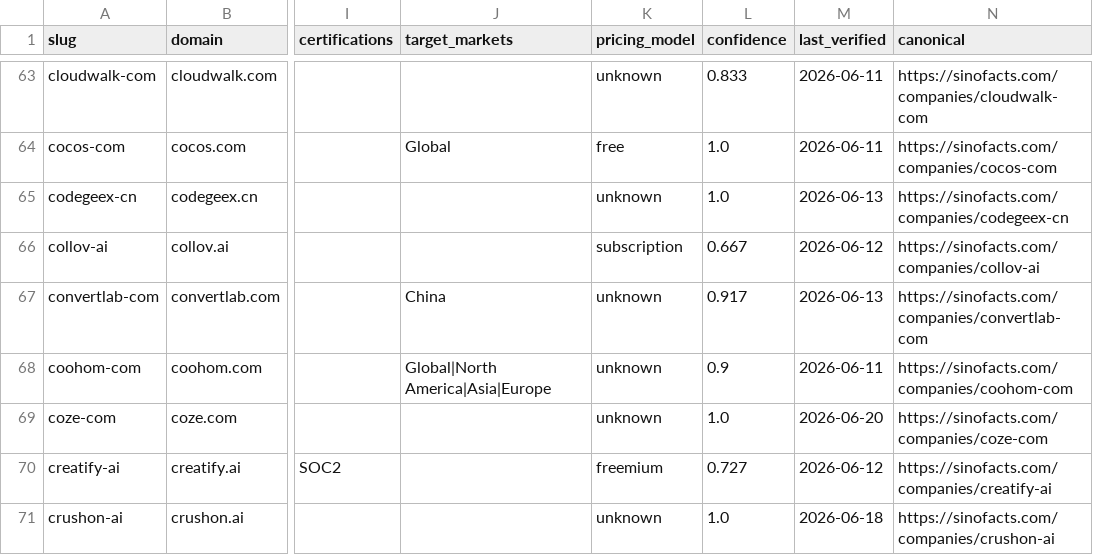
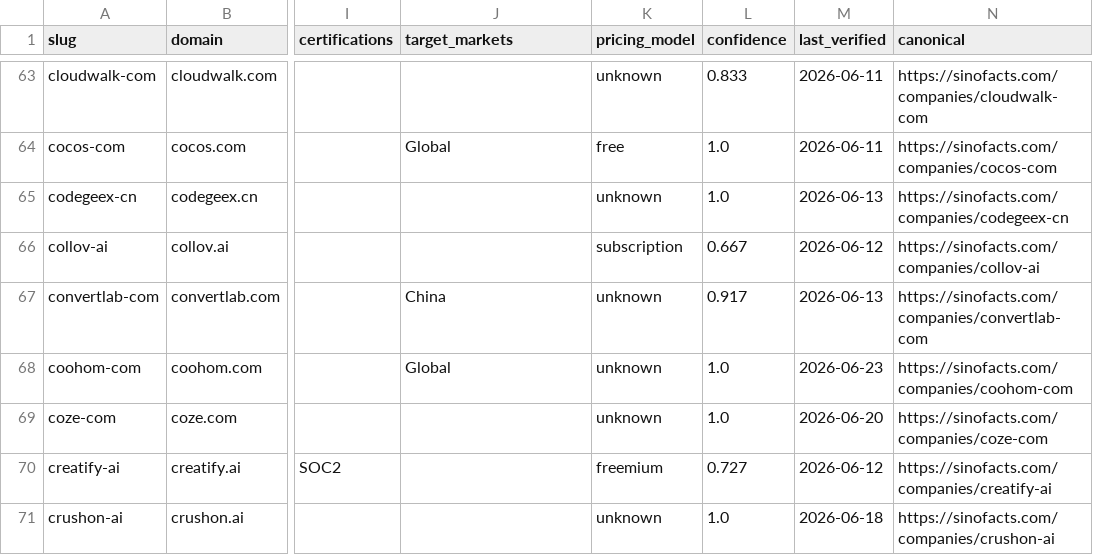
Before and after one commit to SinoFacts/dataset, a CSV file: companies.csv, drawn as a sheet; only a part is shown, gaps mark what is left out; the diff covers the shown part only; the diff names each change by its address in the sheet, - before the commit and + after, or states it on an @@ line.

Commit message:
Data refresh: 383 companies (2026-06-23)

```diff
--- a/companies.csv
+++ b/companies.csv
-J68 (target_markets): Global|North America|Asia|Europe
+J68 (target_markets): Global
-L68 (confidence): 0.9
+L68 (confidence): 1.0
-M68 (last_verified): 2026-06-11
+M68 (last_verified): 2026-06-23
```
Also changed, not shown: 22 edited cells elsewhere in this file, 3 other files.
